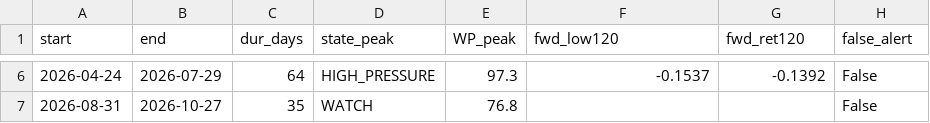
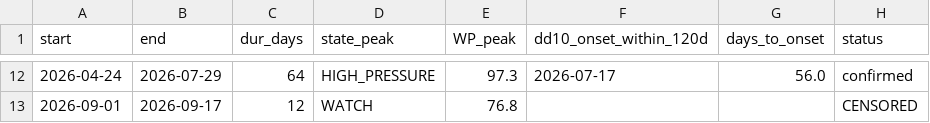
Before and after one commit to xiwei9871/stock-research-platform, a CSV file: docs/research/etf_flow_r21/FALSE_ALERT_AUDIT.csv, drawn as a sheet; only a part is shown, gaps mark what is left out; the diff covers the shown part only.

```diff
--- a/docs/research/etf_flow_r21/FALSE_ALERT_AUDIT.csv
+++ b/docs/research/etf_flow_r21/FALSE_ALERT_AUDIT.csv
@@ -1 +1 @@
-start,end,dur_days,state_peak,WP_peak,fwd_low120,fwd_ret120,false_alert
+start,end,dur_days,state_peak,WP_peak,dd10_onset_within_120d,days_to_onset,status
@@ -6,2 +12,2 @@ start,end,dur_days,state_peak,WP_peak,fwd_low120,fwd_ret120,false_alert
-2026-04-24,2026-07-29,64,HIGH_PRESSURE,97.3,-0.1537,-0.1392,False
-2026-08-31,2026-10-27,35,WATCH,76.8,,,False
+2026-04-24,2026-07-29,64,HIGH_PRESSURE,97.3,2026-07-17,56.0,confirmed
+2026-09-01,2026-09-17,12,WATCH,76.8,,,CENSORED
```
Also changed, not shown: 6 added rows and 25 edited cells elsewhere in this file, docs/research/etf_flow_r21/FORWARD_RISK_BY_STATE.csv, docs/research/etf_flow_r21/INCREMENTAL_VALUE_VS_PRICE.csv, 19 other files.
